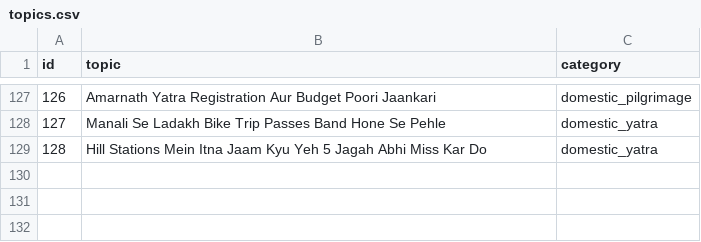
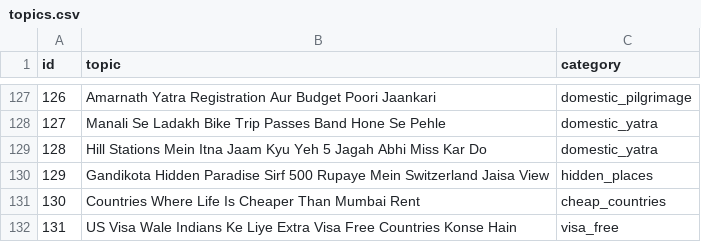
Before and after one commit to ismailshaikh/ismailshaikh, a CSV file: FakiraMusafir/topics.csv, drawn as a sheet; only a part is shown, gaps mark what is left out; the diff names each change by its address in the sheet, - before the commit and + after, or states it on an @@ line.

```diff
--- a/FakiraMusafir/topics.csv
+++ b/FakiraMusafir/topics.csv
+row 130: 129 | Gandikota Hidden Paradise Sirf 500 Rupaye Mein Switzerland Jaisa View | hidden_places
+row 131: 130 | Countries Where Life Is Cheaper Than Mumbai Rent | cheap_countries
+row 132: 131 | US Visa Wale Indians Ke Liye Extra Visa Free Countries Konse Hain | visa_free
```
